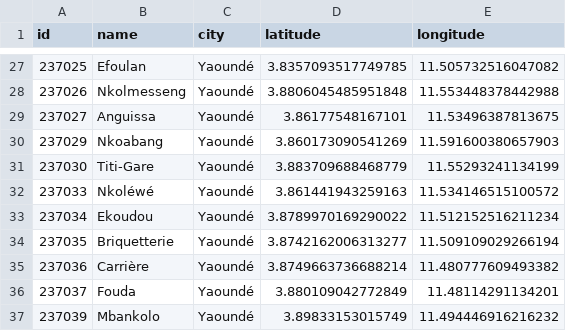
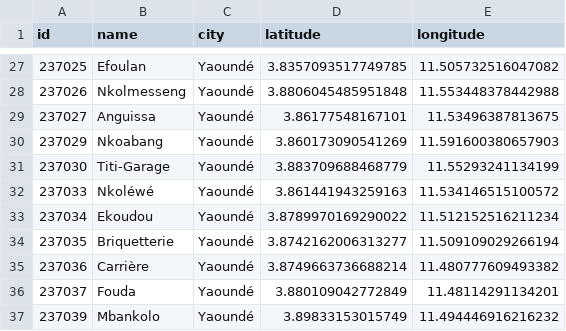
Before and after one commit to wutsi/koki-mono, a CSV file: modules/koki-server/src/main/resources/refdata/neighbourhood/CM.csv, drawn as a sheet; only a part is shown, gaps mark what is left out.

```diff
--- a/modules/koki-server/src/main/resources/refdata/neighbourhood/CM.csv
+++ b/modules/koki-server/src/main/resources/refdata/neighbourhood/CM.csv
@@ -30,3 +30,3 @@ id,name,city,latitude,longitude
 237029,Nkoabang,Yaoundé,3.860173090541269, 11.591600380657903
-237030,Titi-Gare,Yaoundé,3.883709688468779, 11.55293241134199
+237030,Titi-Garage,Yaoundé,3.883709688468779, 11.55293241134199
 237033,Nkoléwé,Yaoundé,3.861441943259163, 11.534146515100572
```
Also changed, not shown: 17 other files.
